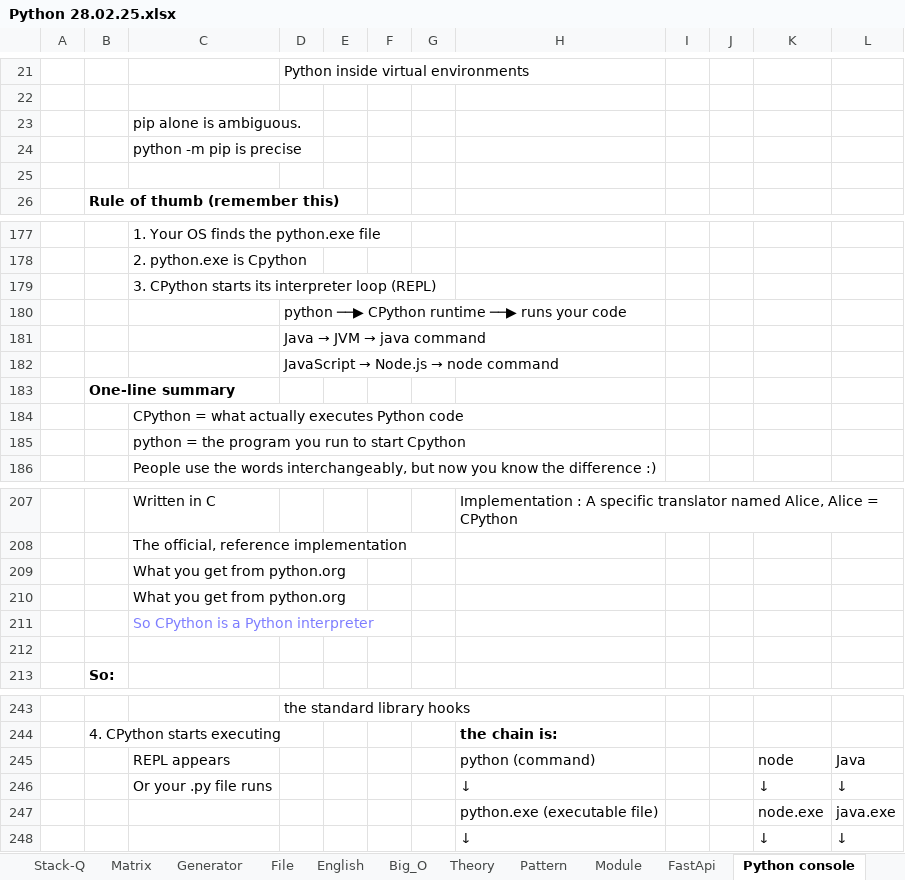
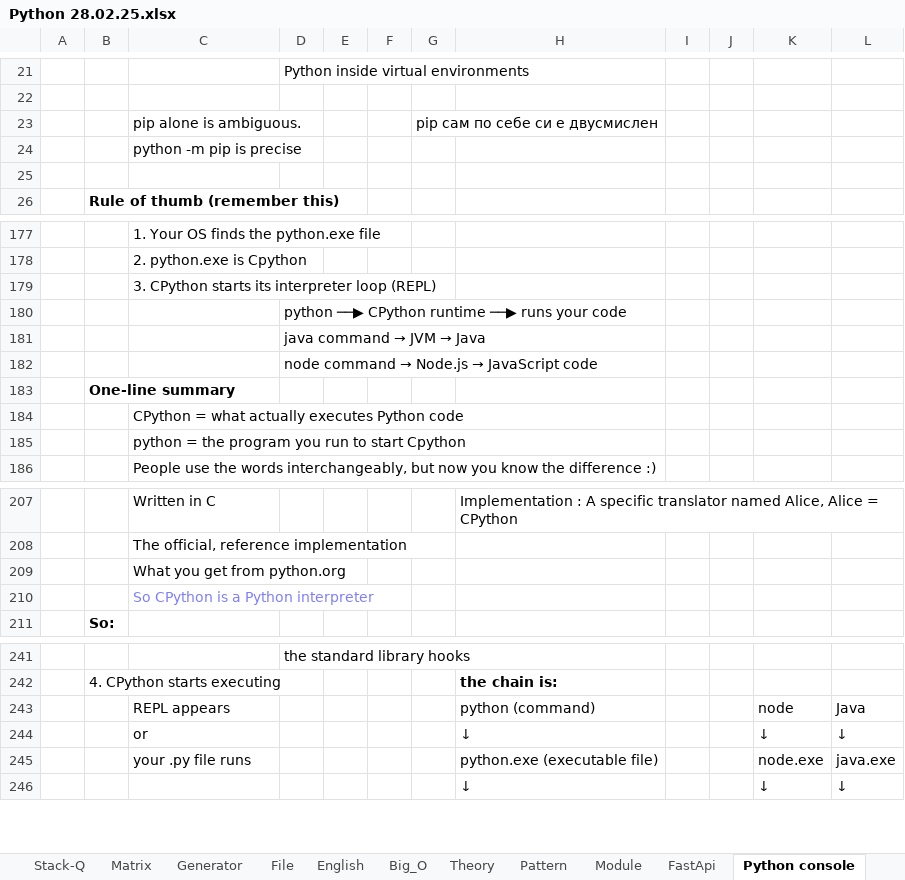
Before and after one commit to Vasil-S-Vasilev/git_test, an Excel workbook: Python 28.02.25.xlsx, sheet Python console, drawn as a sheet; only a part is shown, gaps mark what is left out; values as stored, in another font and other column widths than the file's, no borders; removed rows and columns are numbered as before the commit, all else as after; the diff covers the shown part only; the diff names each change by its address in the sheet, - before the commit and + after, or states it on an @@ line.

```diff
--- a/Python 28.02.25.xlsx (sheet Python console)
+++ b/Python 28.02.25.xlsx (sheet Python console)
-G23: (empty)
+G23: pip сам по себе си е двусмислен
@@ D181: Java → JVM → java command → java command → JVM → Java @@
@@ D182: JavaScript → Node.js → node command → node command → Node.js → JavaScript code @@
-row 210:  |  | What you get from python.org
-row 212: (empty)
-C244: Or your .py file runs
+C244: or
-C245: (empty)
+C245: your .py file runs
```
Also changed, not shown: 183 added rows elsewhere in this sheet, life.xlsx.
